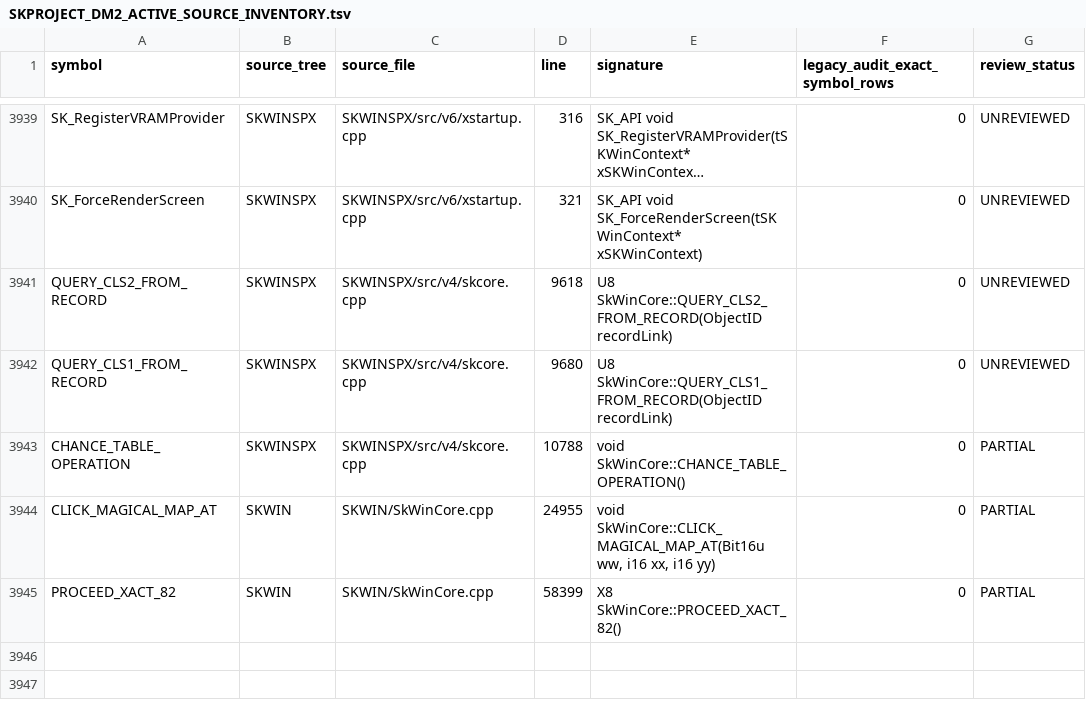
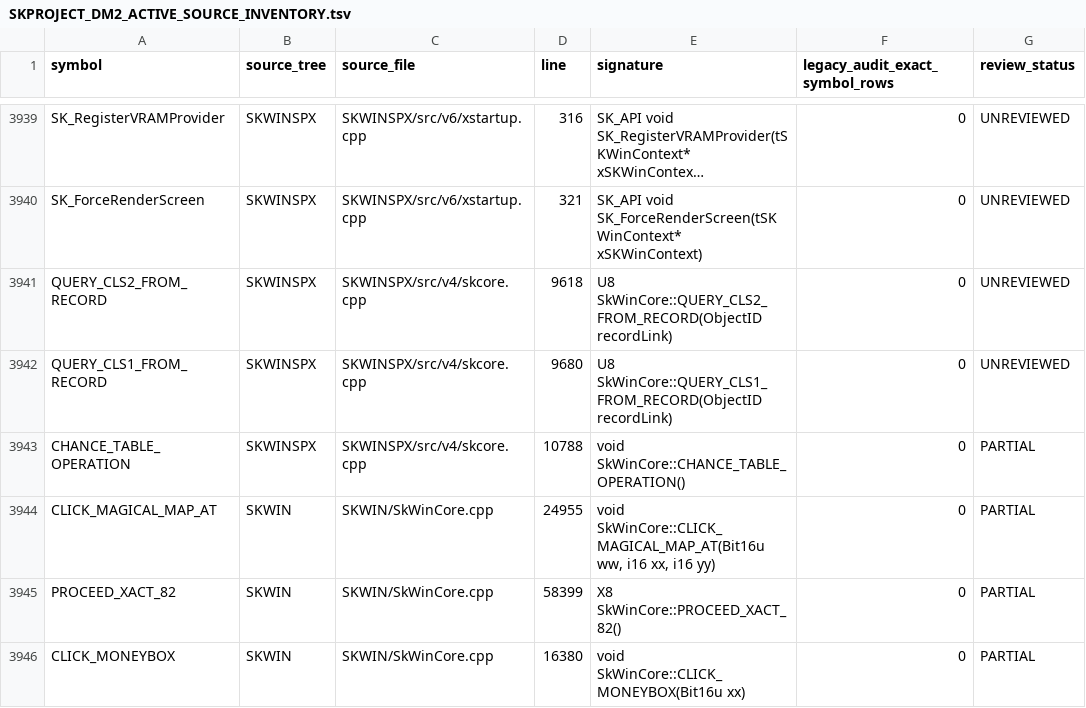
Before and after one commit to yeager/firestaff, a TSV file: docs/reference/audits/SKPROJECT_DM2_ACTIVE_SOURCE_INVENTORY.tsv, drawn as a sheet; only a part is shown, gaps mark what is left out; long unchanged cells end in …; the diff names each change by its address in the sheet, - before the commit and + after, or states it on an @@ line.

```diff
--- a/docs/reference/audits/SKPROJECT_DM2_ACTIVE_SOURCE_INVENTORY.tsv
+++ b/docs/reference/audits/SKPROJECT_DM2_ACTIVE_SOURCE_INVENTORY.tsv
+row 3946: CLICK_MONEYBOX | SKWIN | SKWIN/SkWinCore.cpp | 16380 | void SkWinCore::CLICK_MONEYBOX(Bit16u xx) | 0 | PARTIAL
```
Also changed, not shown: docs/reference/audits/SKPROJECT_DM2_ACTIVE_SOURCE_REVIEW.tsv, docs/reference/audits/SKPROJECT_DM2_NAMED_SYMBOL_AUDIT.tsv, 2 other files.
